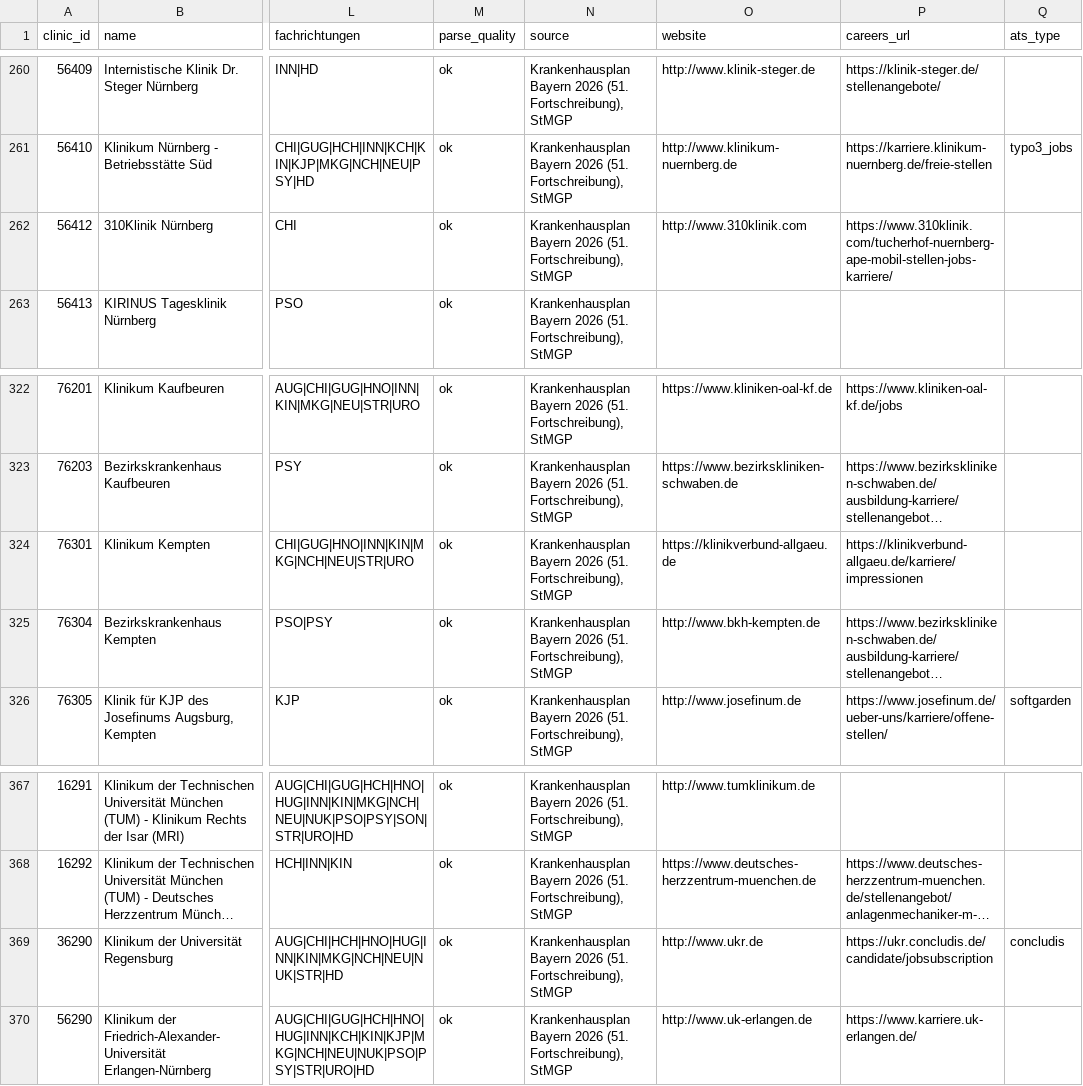
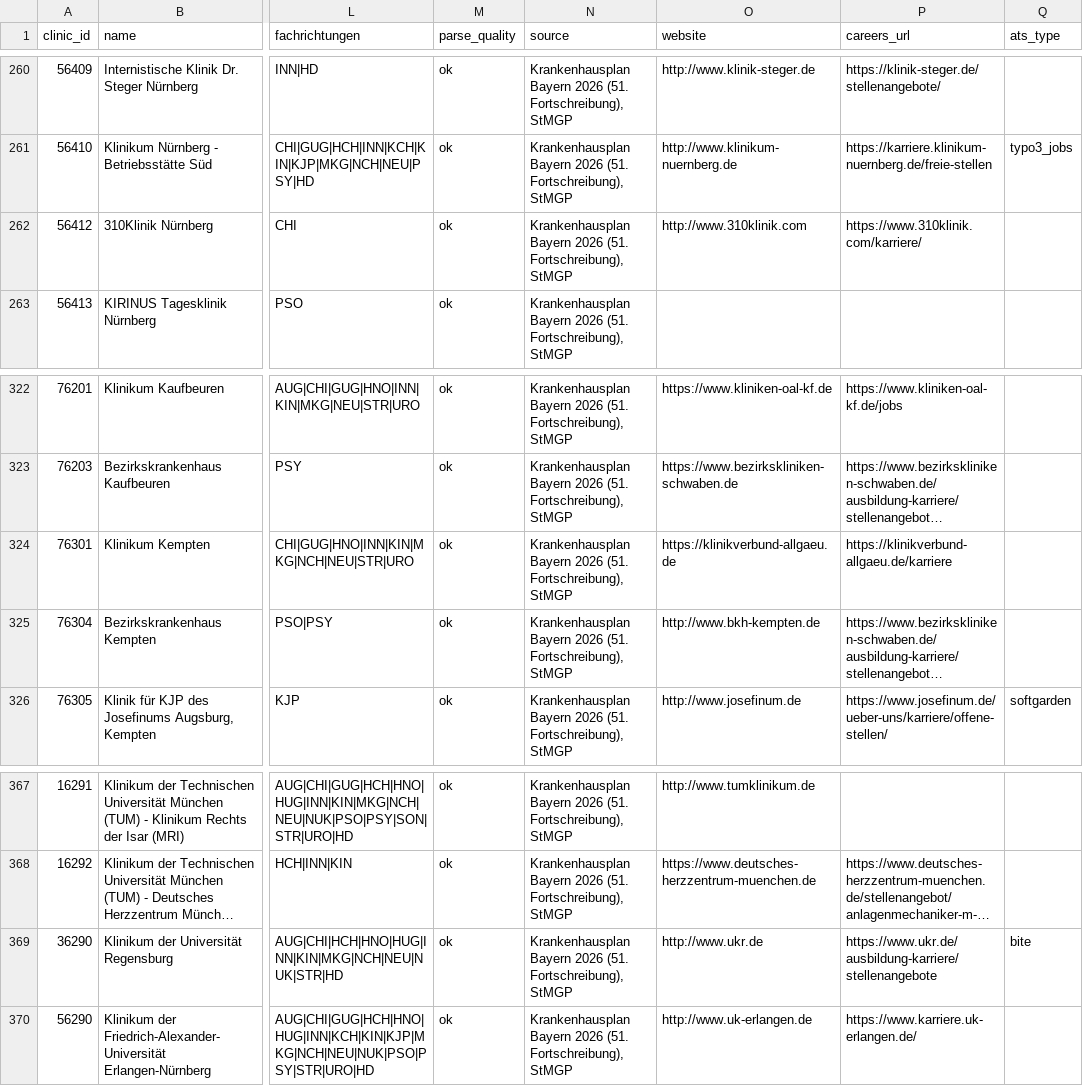
Before and after one commit to qwadratic/pflege-job-radar, a CSV file: data/registry/clinics.csv, drawn as a sheet; only a part is shown, gaps mark what is left out; long unchanged cells end in …; the diff names each change by its address in the sheet, - before the commit and + after, or states it on an @@ line.

```diff
--- a/data/registry/clinics.csv
+++ b/data/registry/clinics.csv
-P262 (careers_url): https://www.310klinik.com/tucherhof-nuernberg-ape-mobil-stellen-jobs-karriere/
+P262 (careers_url): https://www.310klinik.com/karriere/
-P324 (careers_url): https://klinikverbund-allgaeu.de/karriere/impressionen
+P324 (careers_url): https://klinikverbund-allgaeu.de/karriere
-P369 (careers_url): https://ukr.concludis.de/candidate/jobsubscription
+P369 (careers_url): https://www.ukr.de/ausbildung-karriere/stellenangebote
-Q369 (ats_type): concludis
+Q369 (ats_type): bite
```
Also changed, not shown: 1 other file.
